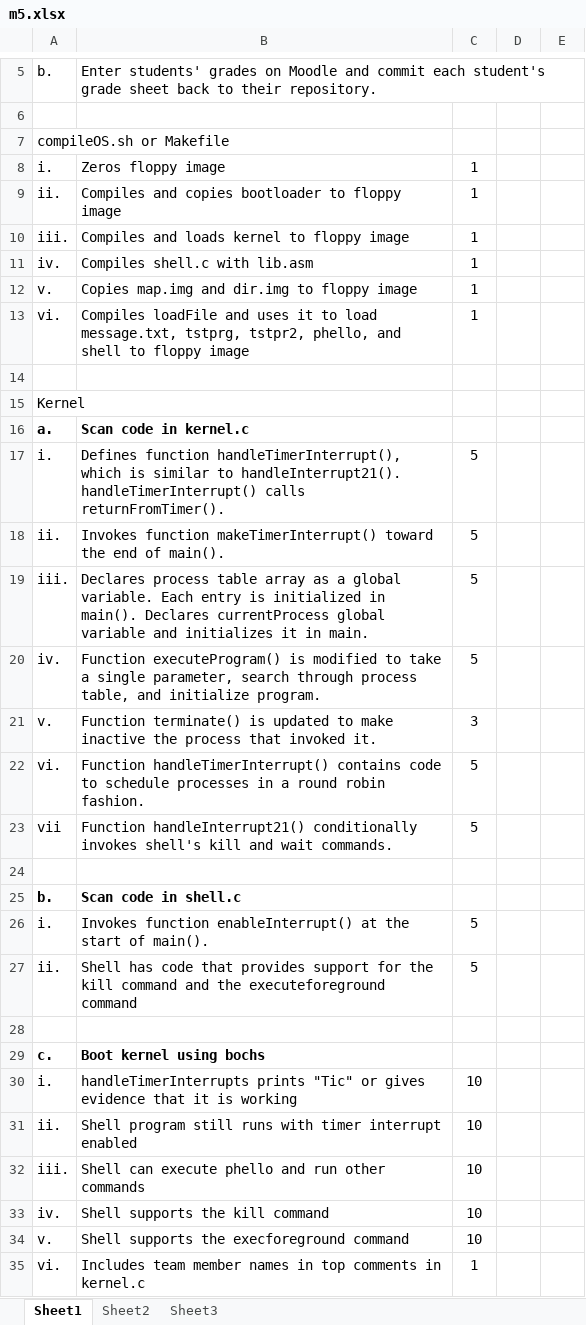
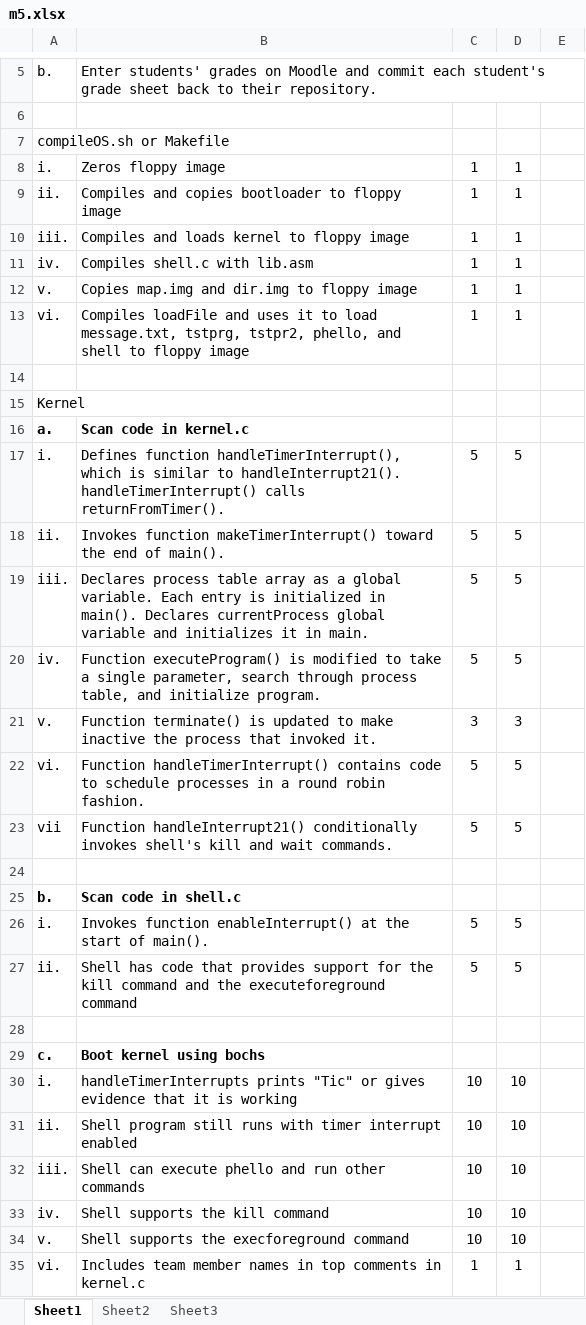
Before and after one commit to JacobGathof/BareMetal-OS, an Excel workbook: m5/m5.xlsx, sheet Sheet1, drawn as a sheet; only a part is shown, gaps mark what is left out; values as stored, in another font and other column widths than the file's, no borders; the diff covers the shown part only; the diff names each change by its address in the sheet, - before the commit and + after, or states it on an @@ line.

```diff
--- a/m5/m5.xlsx (sheet Sheet1)
+++ b/m5/m5.xlsx (sheet Sheet1)
-D8:D13: (empty)
+D8:D13: 1
-D17:D20: (empty)
+D17:D20: 5
-D21: (empty)
+D21: 3
-D22:D23: (empty)
+D22:D23: 5
-D26:D27: (empty)
+D26:D27: 5
-D30:D34: (empty)
+D30:D34: 10
-D35: (empty)
+D35: 1
```
Also changed, not shown: 2 edited cells elsewhere in this sheet, 13 other files.
